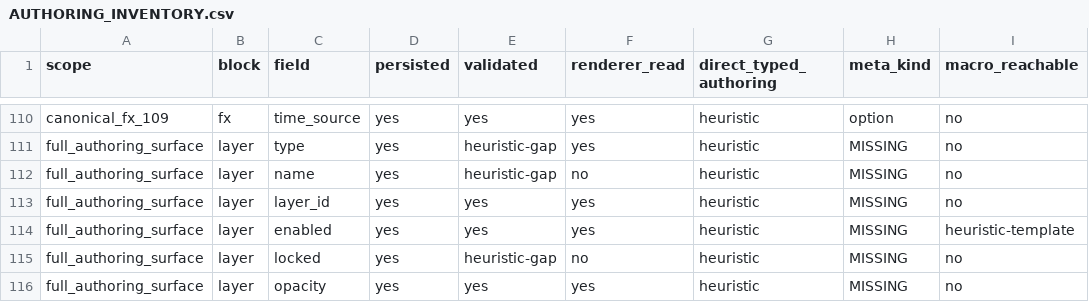
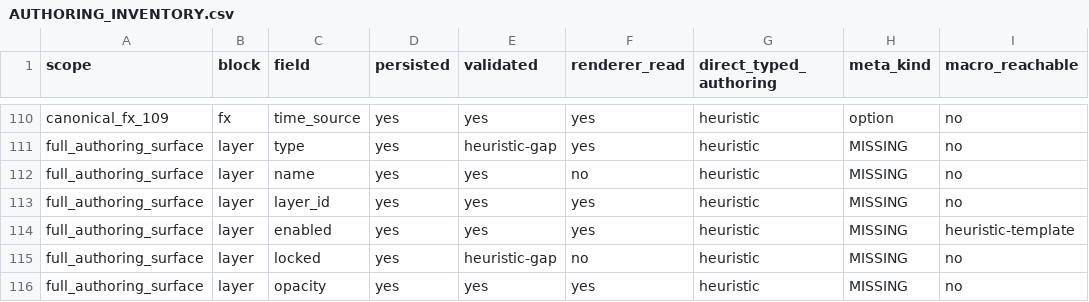
Before and after one commit to realartsbro/nrcu-platform-fighter, a CSV file: docs/vnext/AUTHORING_INVENTORY.csv, drawn as a sheet; only a part is shown, gaps mark what is left out; the diff names each change by its address in the sheet, - before the commit and + after, or states it on an @@ line.

Commit message:
vfx: researcher corrections A-F (event INVALID, lifetime split, capture isolation, sweep, meta proof)
B — unknown anchors fail closed: renderer returns 0.0 (never fires) for
unknown names with explicit fixed branch; production validation rejects
unknown anchors against FxScreenRuntime.CANONICAL_EVENTS (typo footgun);
motion presets derive from runtime.event_marks(), custom values show an
INVALID note. TM-08 covers manual/fixed/event/unknown/offset.

A — lifecycle split explicit: vs_runtime header labels PREVIEW/REFERENCE
(not game-teardown evidence); fx_vnext_preview_lifetime_test proves game
screens free on FINISHED while preview screens opt in, survive and
resurrect. Root-unfade on seek-back (_restore_root_opaque) completes
resurrection (EXIT fade otherwise blinds resurrected frames forever).

C — capture isolation suite (marker in nested surface visible in root
capture AND subviewport texture); parity + runtime_check capture the
window (proven path), scenes mount directly under root.

D — corrected sweep 130/130: lowercase fringe, inspector-viewport clip
edges (left+right), window-size assert, sibling overlap,
ensure_control_visible reachability. Old 82/82 superseded.

E — mode discrimination 6/6 (mono/dither/fringe/bayer families +
quiet floor); meta 16/16 (neutral-in-range, TIME_SOURCES, int steps,
bayer 1..5, branch counts, no creative control on compat/rejected).

Regressions: event_parity 17/17, runtime_check 11/11, temporal 16/16,
temporal_clock 10/10, advanced 24/24, UI-01 40/40, motion 35/35,
palette 37/37, static QA 425/425, inventory 109/109/2-contract.

```diff
--- a/docs/vnext/AUTHORING_INVENTORY.csv
+++ b/docs/vnext/AUTHORING_INVENTORY.csv
-E112 (validated): heuristic-gap
+E112 (validated): yes
```
Also changed, not shown: 12 other files.
